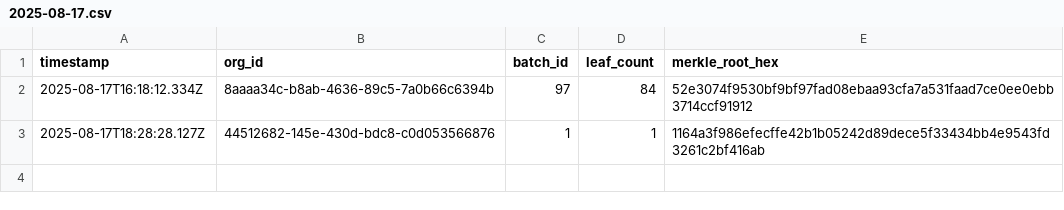
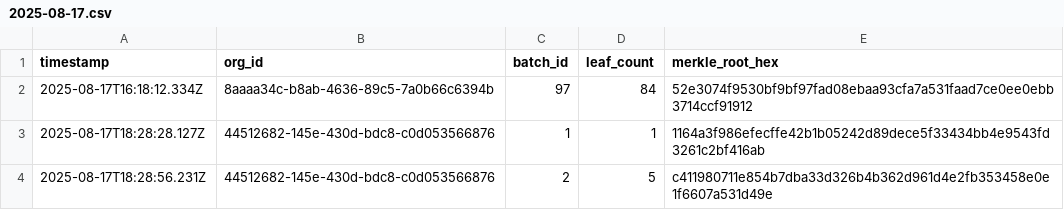
Before and after one commit to traceprompt/open-anchors, a CSV file: 2025-08-17.csv, drawn as a sheet.

Commit message:
anchor 1 roots (2025-08-17)

```diff
--- a/2025-08-17.csv
+++ b/2025-08-17.csv
@@ -3 +3,2 @@ timestamp,org_id,batch_id,leaf_count,merkle_root_hex
 2025-08-17T18:28:28.127Z,44512682-145e-430d-bdc8-c0d053566876,1,1,1164a3f986efecffe42b1b05242d89dece5f33434bb4e9543fd3261c2bf416ab
+2025-08-17T18:28:56.231Z,44512682-145e-430d-bdc8-c0d053566876,2,5,c411980711e854b7dba33d326b4b362d961d4e2fb353458e0e1f6607a531d49e
```
